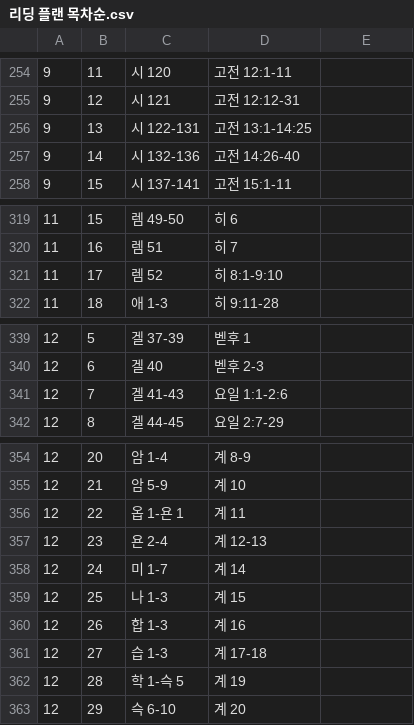
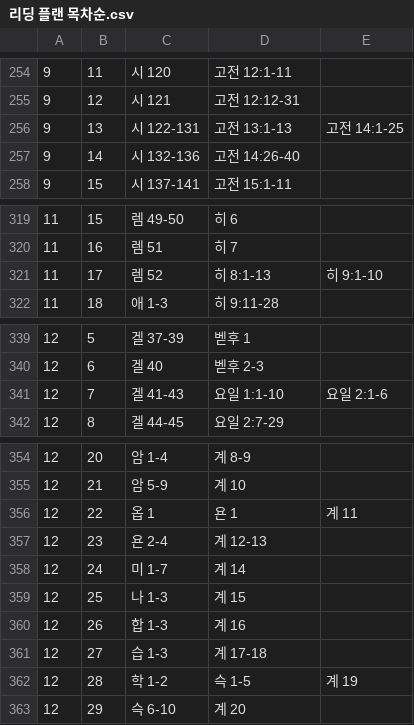
Before and after one commit to kleinstein/my-study-bible, a CSV file: reading_plan_files/리딩 플랜 목차순.csv, drawn as a sheet; only a part is shown, gaps mark what is left out.

```diff
--- a/reading_plan_files/리딩 플랜 목차순.csv
+++ b/reading_plan_files/리딩 플랜 목차순.csv
@@ -255,3 +255,3 @@
 9,12,시 121,고전 12:12-31
-9,13,시 122-131,고전 13:1-14:25
+9,13,시 122-131,고전 13:1-13,고전 14:1-25
 9,14,시 132-136,고전 14:26-40
@@ -320,3 +320,3 @@
 11,16,렘 51,히 7
-11,17,렘 52,히 8:1-9:10
+11,17,렘 52,히 8:1-13,히 9:1-10
 11,18,애 1-3,히 9:11-28
@@ -340,3 +340,3 @@
 12,6,겔 40,벧후 2-3
-12,7,겔 41-43,요일 1:1-2:6
+12,7,겔 41-43,요일 1:1-10,요일 2:1-6
 12,8,겔 44-45,요일 2:7-29
@@ -355,3 +355,3 @@
 12,21,암 5-9,계 10
-12,22,옵 1-욘 1,계 11
+12,22,옵 1,욘 1,계 11
 12,23,욘 2-4,계 12-13
@@ -361,3 +361,3 @@
 12,27,습 1-3,계 17-18
-12,28,학 1-슥 5,계 19
+12,28,학 1-2,슥 1-5,계 19
 12,29,슥 6-10,계 20
```
Also changed, not shown: reading_plan_files/reading plan In biblical order.csv, reading_plan_files/리딩 플랜 연대순-신약추가.csv.
